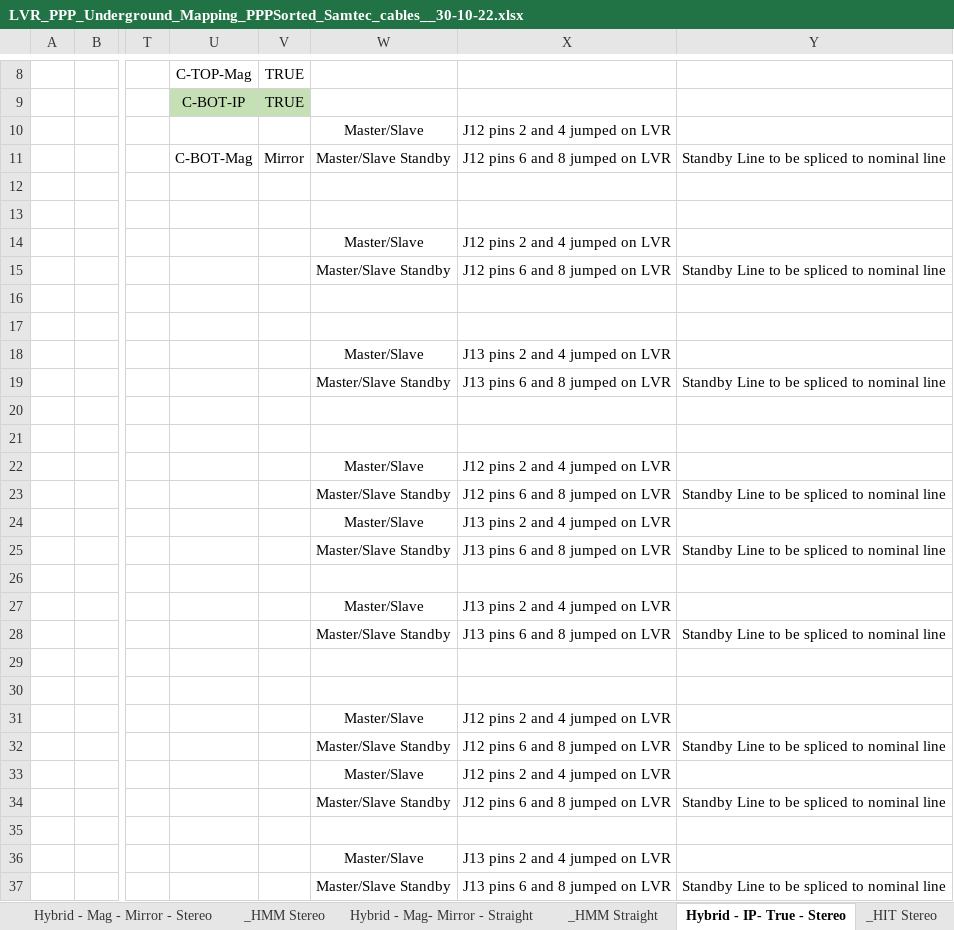
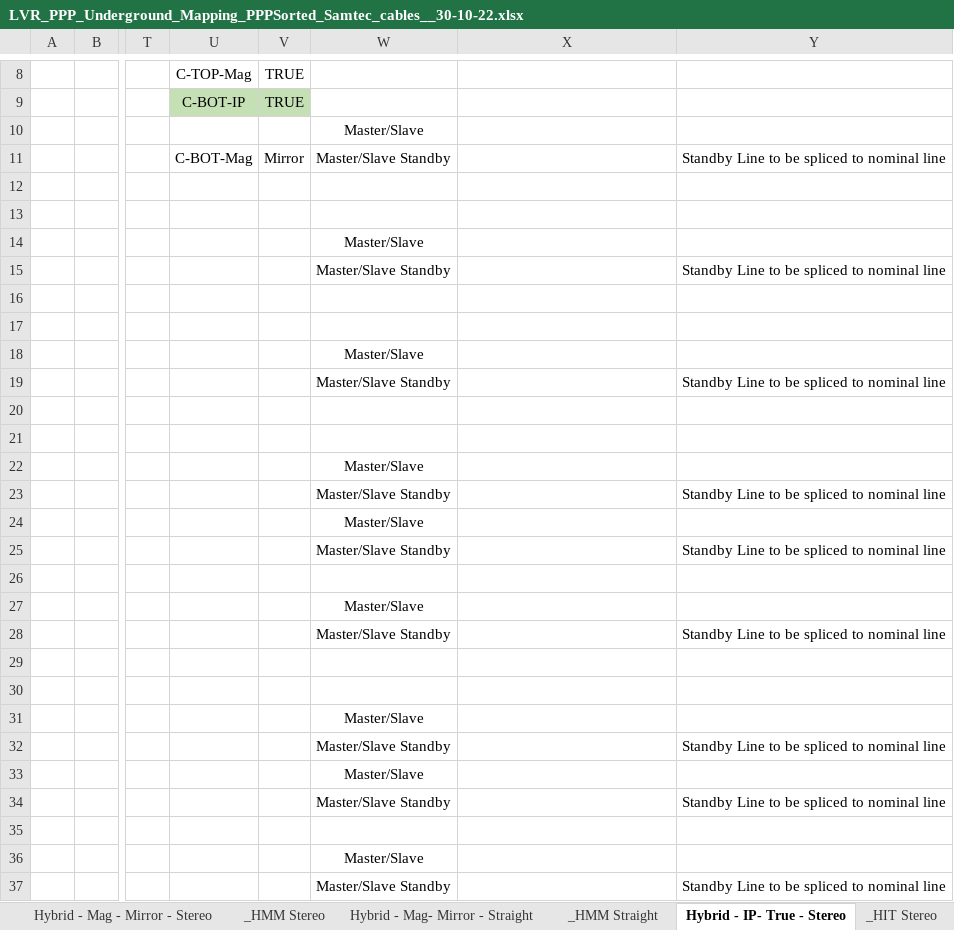
Before and after one commit to afernez/LV_cavern_mapping, an Excel workbook: formatted_cavern/LVR_PPP_Underground_Mapping_PPPSorted_Samtec_cables__30-10-22.xlsx, sheet Hybrid - IP- True - Stereo, drawn as a sheet; only a part is shown, gaps mark what is left out; values as stored, in another font and other column widths than the file's, no borders; the diff covers the shown part only; the diff names each change by its address in the sheet, - before the commit and + after, or states it on an @@ line.

```diff
--- a/formatted_cavern/LVR_PPP_Underground_Mapping_PPPSorted_Samtec_cables__30-10-22.xlsx (sheet Hybrid - IP- True - Stereo)
+++ b/formatted_cavern/LVR_PPP_Underground_Mapping_PPPSorted_Samtec_cables__30-10-22.xlsx (sheet Hybrid - IP- True - Stereo)
-X10: J12 pins 2 and 4 jumped on LVR
+X10: (empty)
-X11: J12 pins 6 and 8 jumped on LVR
+X11: (empty)
-X14: J12 pins 2 and 4 jumped on LVR
+X14: (empty)
-X15: J12 pins 6 and 8 jumped on LVR
+X15: (empty)
-X18: J13 pins 2 and 4 jumped on LVR
+X18: (empty)
-X19: J13 pins 6 and 8 jumped on LVR
+X19: (empty)
-X22: J12 pins 2 and 4 jumped on LVR
+X22: (empty)
-X23: J12 pins 6 and 8 jumped on LVR
+X23: (empty)
-X24: J13 pins 2 and 4 jumped on LVR
+X24: (empty)
-X25: J13 pins 6 and 8 jumped on LVR
+X25: (empty)
-X27: J13 pins 2 and 4 jumped on LVR
+X27: (empty)
-X28: J13 pins 6 and 8 jumped on LVR
+X28: (empty)
-X31: J12 pins 2 and 4 jumped on LVR
+X31: (empty)
-X32: J12 pins 6 and 8 jumped on LVR
+X32: (empty)
-X33: J12 pins 2 and 4 jumped on LVR
+X33: (empty)
-X34: J12 pins 6 and 8 jumped on LVR
+X34: (empty)
-X36: J13 pins 2 and 4 jumped on LVR
+X36: (empty)
-X37: J13 pins 6 and 8 jumped on LVR
+X37: (empty)
```
Also changed, not shown: 2 edited cells elsewhere in this sheet, sheet Hybrid - IP - Mirror - Straight, sheet Hybrid - IP - Mirror - Stereo, sheet Hybrid - IP - True - Straight, sheet Hybrid - Mag - True - Stereo, sheet Hybrid - Mag - True - Straight, sheet Hybrid - Mag - Mirror - Stereo, 2 more sheets, 2 other files.
